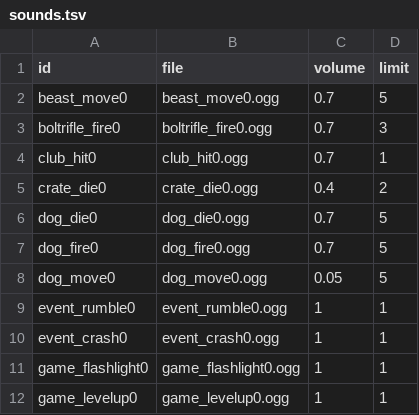
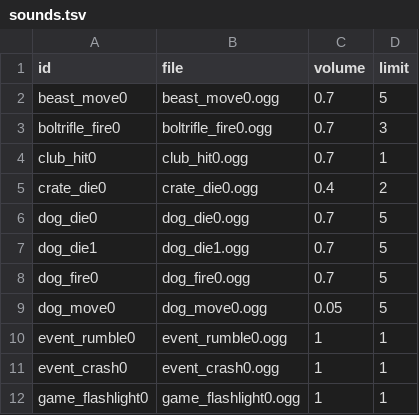
Before and after one commit to ololoken/emptyclip, a TSV file: working/tables/sounds.tsv, drawn as a sheet; only a part is shown; the shorter side is filled out with more unchanged rows.

Commit message:
add random sounds

```diff
--- a/working/tables/sounds.tsv
+++ b/working/tables/sounds.tsv
@@ -6,2 +6,3 @@ crate_die0	crate_die0.ogg	0.4	2
 dog_die0	dog_die0.ogg	0.7	5
+dog_die1	dog_die1.ogg	0.7	5
 dog_fire0	dog_fire0.ogg	0.7	5
```
Also changed, not shown: working/tables/sound_groups.tsv, 11 other files.
